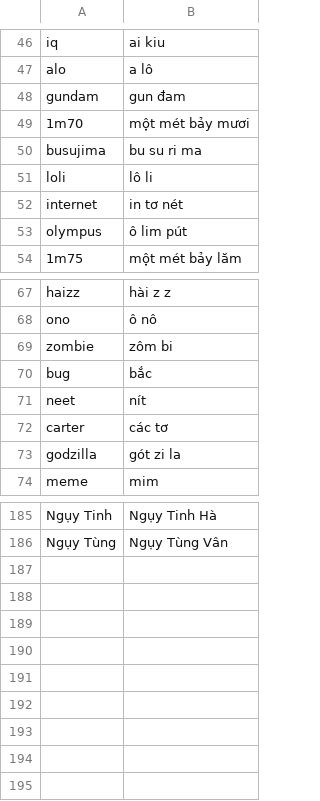
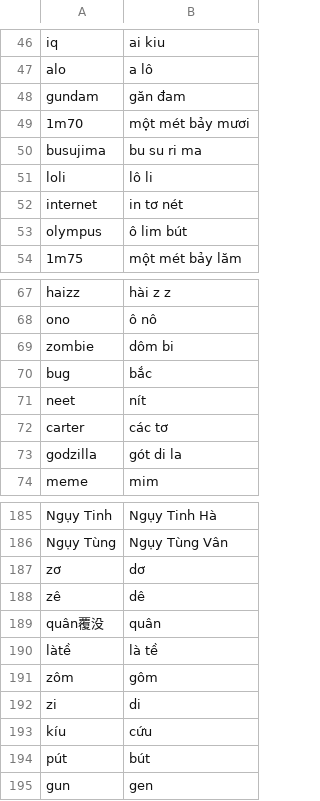
Before and after one commit to lehung1109/concat-chapters, a CSV file: replacements.csv, drawn as a sheet; only a part is shown, gaps mark what is left out; the diff covers the shown part only.

Commit message:
Enhance custom-words.txt with new entries, update replacements.csv for improved character mappings, and modify spellcheck.mjs to streamline error reporting and lowercase tokenization.

```diff
--- a/replacements.csv
+++ b/replacements.csv
@@ -47,3 +47,3 @@ iq,ai kiu
 alo,a lô
-gundam,gun đam
+gundam,găn đam
 1m70,một mét bảy mươi
@@ -52,3 +52,3 @@ loli,lô li
 internet,in tơ nét
-olympus,ô lim pút
+olympus,ô lim bút
 1m75,một mét bảy lăm
@@ -68,3 +68,3 @@ haizz,hài z z
 ono,ô nô
-zombie,zôm bi
+zombie,dôm bi
 bug,bắc
@@ -72,3 +72,3 @@ neet,nít
 carter,các tơ
-godzilla,gót zi la
+godzilla,gót di la
 meme,mim
@@ -186 +186,10 @@ Ngụy Tinh,Ngụy Tinh Hà
 Ngụy Tùng,Ngụy Tùng Vân
+zơ,dơ
+zê,dê
+quân覆没,quân
+làtề,là tề
+zôm,gôm
+zi,di
+kíu,cứu
+pút,bút
+gun,gen
```
Also changed, not shown: 2 edited cells elsewhere in this file, 3 other files.
